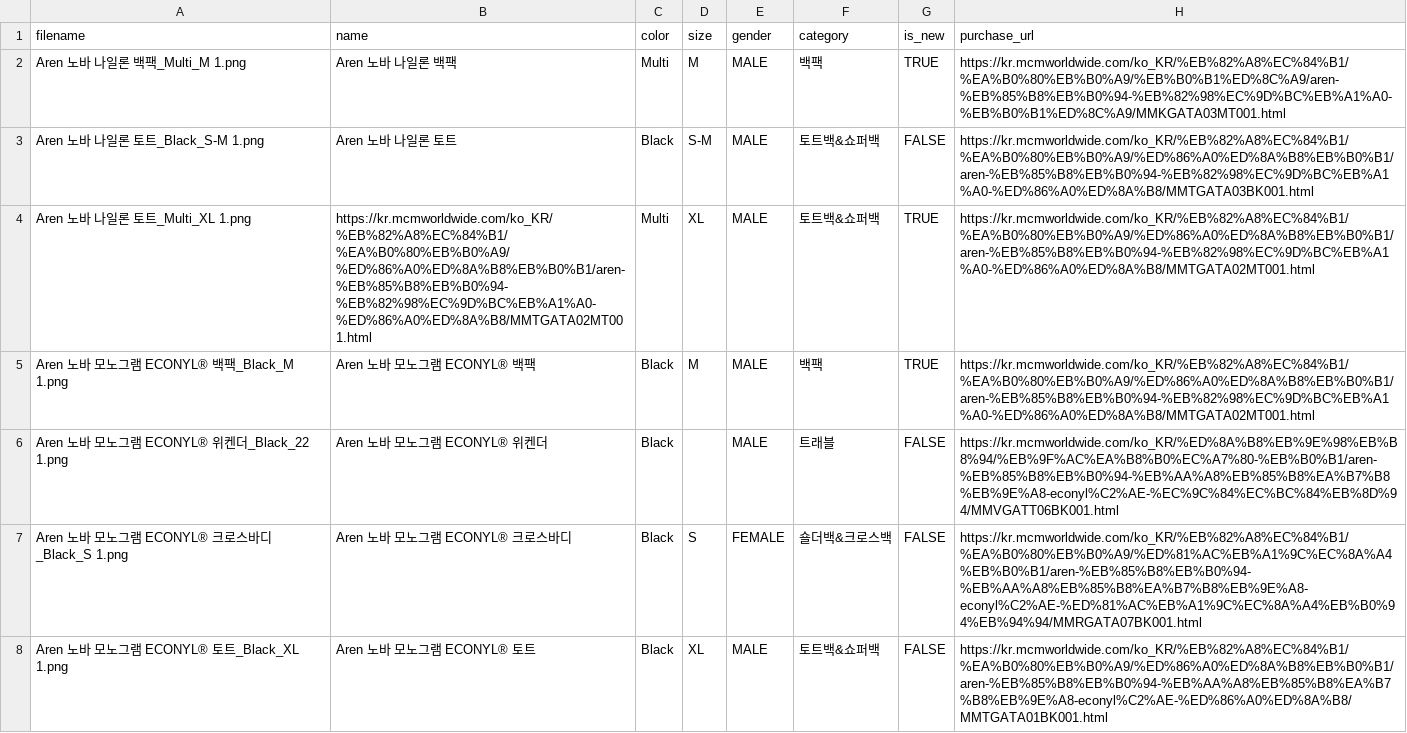
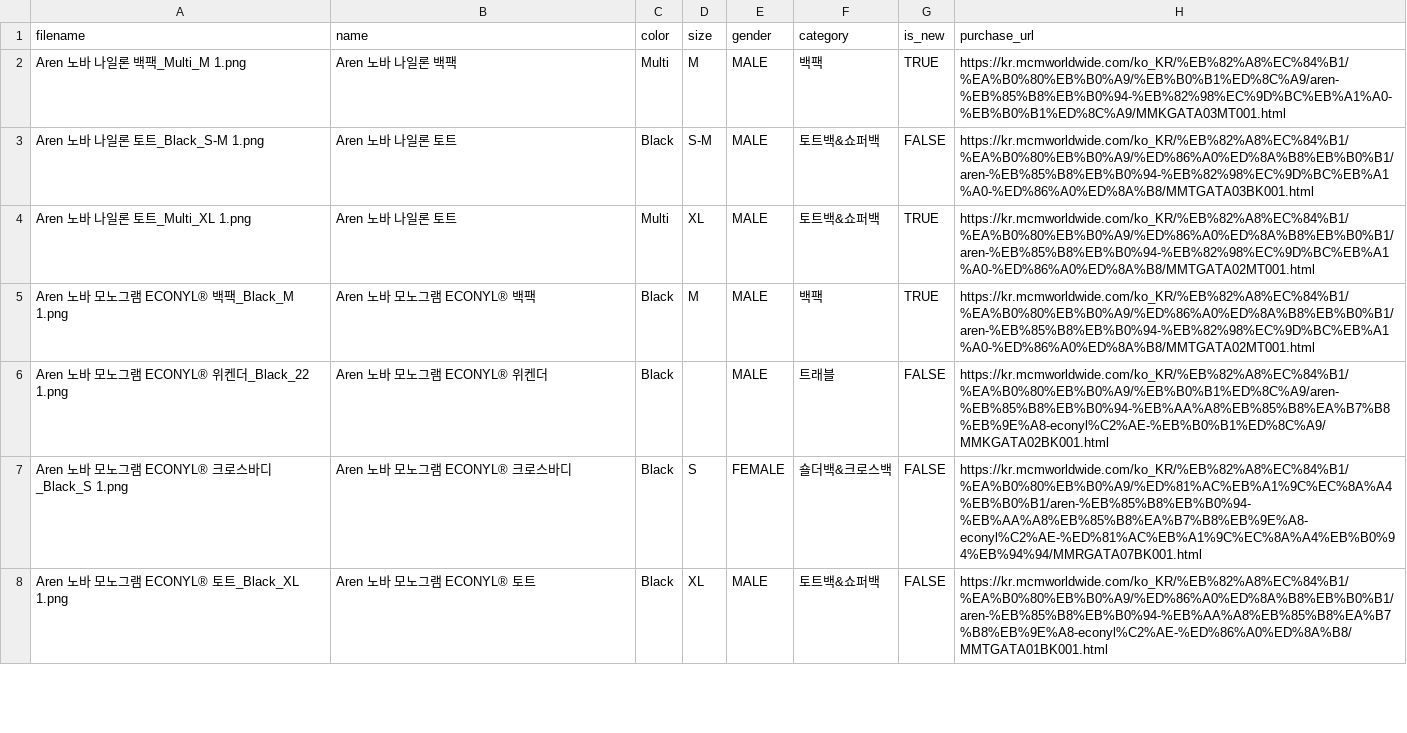
Before and after one commit to LikeLion-at-DGU/2026-Hackathon-team2-MonCkeyMon-BE, a CSV file: bags.csv, drawn as a sheet; only a part is shown.

```diff
--- a/bags.csv
+++ b/bags.csv
@@ -3,5 +3,5 @@ Aren 노바 나일론 백팩_Multi_M 1.png,Aren
 Aren 노바 나일론 토트_Black_S-M 1.png,Aren 노바 나일론 토트,Black,S-M,MALE,토트백&쇼퍼백,FALSE,https://kr.mcmworldwide.com/ko_KR/%EB%82%A8%EC%84%B1/%EA%B0%80%EB%B0%A9/%ED%86%A0%ED%8A%B8%EB%B0%B1/aren-%EB%85%B8%EB%B0%94-%EB%82%98%EC%9D%BC%EB%A1%A0-%ED%86%A0%ED%8A%B8/MMTGATA03BK001.html
-Aren 노바 나일론 토트_Multi_XL 1.png,https://kr.mcmworldwide.com/ko_KR/%EB%82%A8%EC%84%B1/%EA%B0%80%EB%B0%A9/%ED%86%A0%ED%8A%B8%EB%B0%B1/aren-%EB%85%B8%EB%B0%94-%EB%82%98%EC%9D%BC%EB%A1%A0-%ED%86%A0%ED%8A%B8/MMTGATA02MT001.html,Multi,XL,MALE,토트백&쇼퍼백,TRUE,https://kr.mcmworldwide.com/ko_KR/%EB%82%A8%EC%84%B1/%EA%B0%80%EB%B0%A9/%ED%86%A0%ED%8A%B8%EB%B0%B1/aren-%EB%85%B8%EB%B0%94-%EB%82%98%EC%9D%BC%EB%A1%A0-%ED%86%A0%ED%8A%B8/MMTGATA02MT001.html
+Aren 노바 나일론 토트_Multi_XL 1.png,Aren 노바 나일론 토트,Multi,XL,MALE,토트백&쇼퍼백,TRUE,https://kr.mcmworldwide.com/ko_KR/%EB%82%A8%EC%84%B1/%EA%B0%80%EB%B0%A9/%ED%86%A0%ED%8A%B8%EB%B0%B1/aren-%EB%85%B8%EB%B0%94-%EB%82%98%EC%9D%BC%EB%A1%A0-%ED%86%A0%ED%8A%B8/MMTGATA02MT001.html
 Aren 노바 모노그램 ECONYL® 백팩_Black_M 1.png,Aren 노바 모노그램 ECONYL® 백팩,Black,M,MALE,백팩,TRUE,https://kr.mcmworldwide.com/ko_KR/%EB%82%A8%EC%84%B1/%EA%B0%80%EB%B0%A9/%ED%86%A0%ED%8A%B8%EB%B0%B1/aren-%EB%85%B8%EB%B0%94-%EB%82%98%EC%9D%BC%EB%A1%A0-%ED%86%A0%ED%8A%B8/MMTGATA02MT001.html
-Aren 노바 모노그램 ECONYL® 위켄더_Black_22 1.png,Aren 노바 모노그램 ECONYL® 위켄더,Black,,MALE,트래블,FALSE,https://kr.mcmworldwide.com/ko_KR/%ED%8A%B8%EB%9E%98%EB%B8%94/%EB%9F%AC%EA%B8%B0%EC%A7%80-%EB%B0%B1/aren-%EB%85%B8%EB%B0%94-%EB%AA%A8%EB%85%B8%EA%B7%B8%EB%9E%A8-econyl%C2%AE-%EC%9C%84%EC%BC%84%EB%8D%94/MMVGATT06BK001.html
+Aren 노바 모노그램 ECONYL® 위켄더_Black_22 1.png,Aren 노바 모노그램 ECONYL® 위켄더,Black,,MALE,트래블,FALSE,https://kr.mcmworldwide.com/ko_KR/%EB%82%A8%EC%84%B1/%EA%B0%80%EB%B0%A9/%EB%B0%B1%ED%8C%A9/aren-%EB%85%B8%EB%B0%94-%EB%AA%A8%EB%85%B8%EA%B7%B8%EB%9E%A8-econyl%C2%AE-%EB%B0%B1%ED%8C%A9/MMKGATA02BK001.html
 Aren 노바 모노그램 ECONYL® 크로스바디_Black_S 1.png,Aren 노바 모노그램 ECONYL® 크로스바디,Black,S,FEMALE,숄더백&크로스백,FALSE,https://kr.mcmworldwide.com/ko_KR/%EB%82%A8%EC%84%B1/%EA%B0%80%EB%B0%A9/%ED%81%AC%EB%A1%9C%EC%8A%A4%EB%B0%B1/aren-%EB%85%B8%EB%B0%94-%EB%AA%A8%EB%85%B8%EA%B7%B8%EB%9E%A8-econyl%C2%AE-%ED%81%AC%EB%A1%9C%EC%8A%A4%EB%B0%94%EB%94%94/MMRGATA07BK001.html
```
Also changed, not shown: 32 other files.
